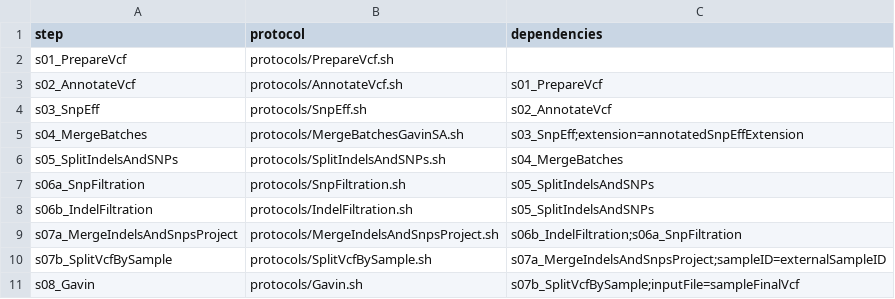
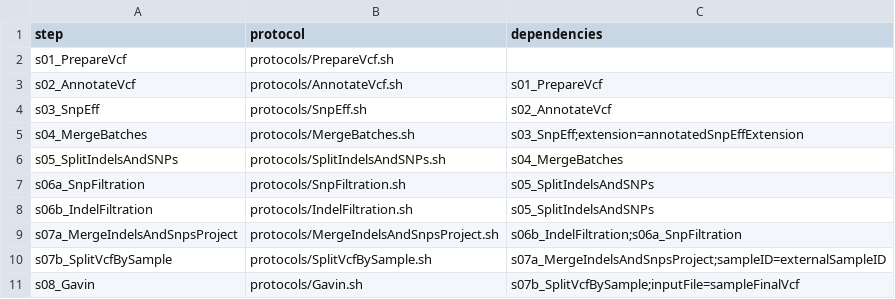
Before and after one commit to molgenis/NGS_DNA, a CSV file: workflow_startFromVcf.csv, drawn as a sheet.

```diff
--- a/workflow_startFromVcf.csv
+++ b/workflow_startFromVcf.csv
@@ -4,3 +4,3 @@ s02_AnnotateVcf,protocols/AnnotateVcf.sh,s01_PrepareVcf
 s03_SnpEff,protocols/SnpEff.sh,s02_AnnotateVcf
-s04_MergeBatches,protocols/MergeBatchesGavinSA.sh,s03_SnpEff;extension=annotatedSnpEffExtension
+s04_MergeBatches,protocols/MergeBatches.sh,s03_SnpEff;extension=annotatedSnpEffExtension
 s05_SplitIndelsAndSNPs,protocols/SplitIndelsAndSNPs.sh,s04_MergeBatches
```
Also changed, not shown: 1 other file.
